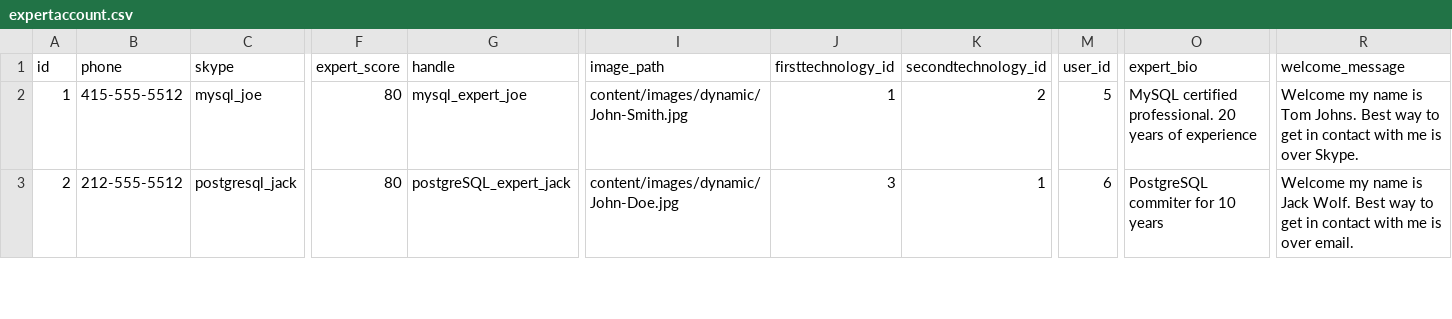
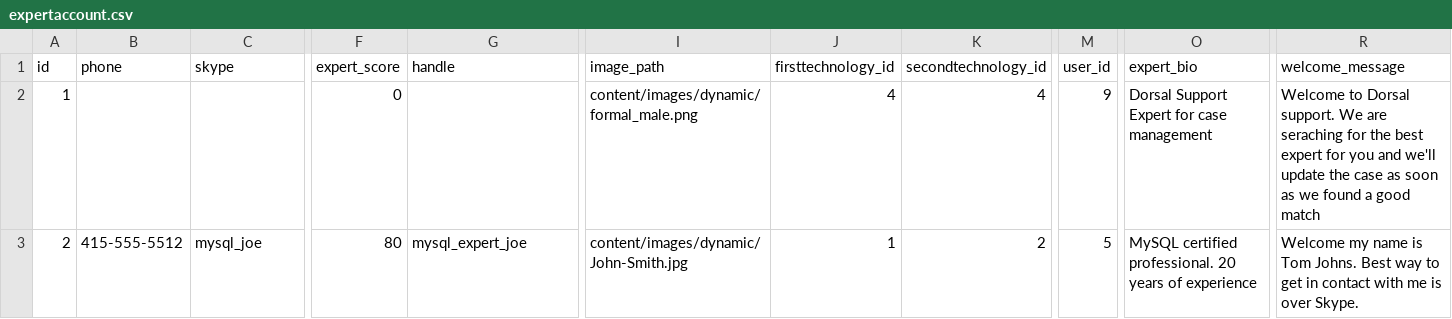
Before and after one commit to godorsal/dorsal, a CSV file: src/main/resources/config/liquibase/expertaccount.csv, drawn as a sheet; only a part is shown, gaps mark what is left out; the diff covers the shown part only; the diff names each change by its address in the sheet, - before the commit and + after, or states it on an @@ line.

```diff
--- a/src/main/resources/config/liquibase/expertaccount.csv
+++ b/src/main/resources/config/liquibase/expertaccount.csv
-B2 (phone): 415-555-5512
+B2 (phone): (empty)
-C2 (skype): mysql_joe
+C2 (skype): (empty)
-F2 (expert_score): 80
+F2 (expert_score): 0
-G2 (handle): mysql_expert_joe
+G2 (handle): (empty)
-I2 (image_path): content/images/dynamic/John-Smith.jpg
+I2 (image_path): content/images/dynamic/formal_male.png
-J2 (firsttechnology_id): 1
+J2 (firsttechnology_id): 4
-K2 (secondtechnology_id): 2
+K2 (secondtechnology_id): 4
-M2 (user_id): 5
+M2 (user_id): 9
-O2 (expert_bio): MySQL certified professional. 20 years of experience
+O2 (expert_bio): Dorsal Support Expert for case management
-R2 (welcome_message): Welcome my name is Tom Johns. Best way to get in contact with me is over Skype.
+R2 (welcome_message): Welcome to Dorsal support. We are seraching for the best expert for you and we'll update the case as soon as we found a good match
-B3 (phone): 212-555-5512
+B3 (phone): 415-555-5512
-C3 (skype): postgresql_jack
+C3 (skype): mysql_joe
-G3 (handle): postgreSQL_expert_jack
+G3 (handle): mysql_expert_joe
-I3 (image_path): content/images/dynamic/John-Doe.jpg
+I3 (image_path): content/images/dynamic/John-Smith.jpg
-J3 (firsttechnology_id): 3
+J3 (firsttechnology_id): 1
-K3 (secondtechnology_id): 1
+K3 (secondtechnology_id): 2
-M3 (user_id): 6
+M3 (user_id): 5
-O3 (expert_bio): PostgreSQL commiter for 10 years
+O3 (expert_bio): MySQL certified professional. 20 years of experience
-R3 (welcome_message): …name is Jack Wolf. Best way to get in contact with me is over email.
+R3 (welcome_message): …name is Tom Johns. Best way to get in contact with me is over Skype.
```
Also changed, not shown: 1 added row and 27 edited cells elsewhere in this file, src/main/resources/config/liquibase/users.csv, 5 other files.
